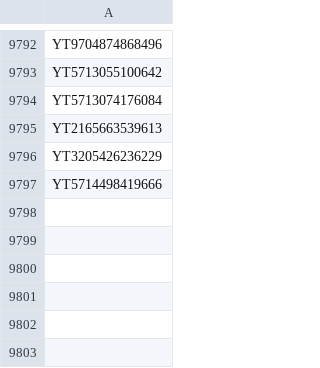
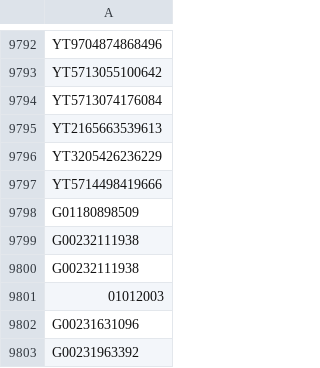
Before and after one commit to gnosis-xian/identify_express_via_waybillno, a CSV file: data_set/yuantong.csv, drawn as a sheet; only a part is shown, gaps mark what is left out; the diff names each change by its address in the sheet, - before the commit and + after, or states it on an @@ line.

Commit message:
update data sets.

```diff
--- a/data_set/yuantong.csv
+++ b/data_set/yuantong.csv
+row 9798: G01180898509
+row 9799: G00232111938
+row 9800: G00232111938
+row 9801: 01012003
+row 9802: G00231631096
+row 9803: G00231963392
```
Also changed, not shown: data_set/huitongkuaidi.csv, data_set/shentong.csv, 3 other files.
